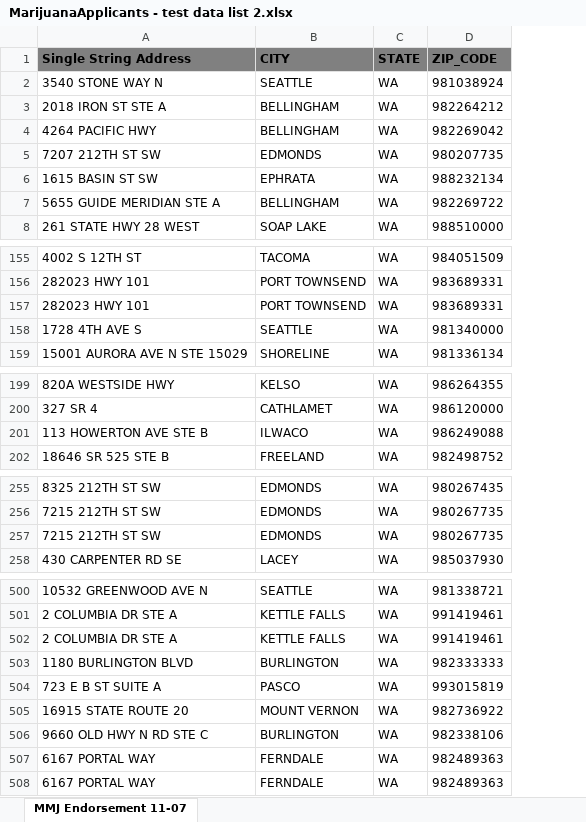
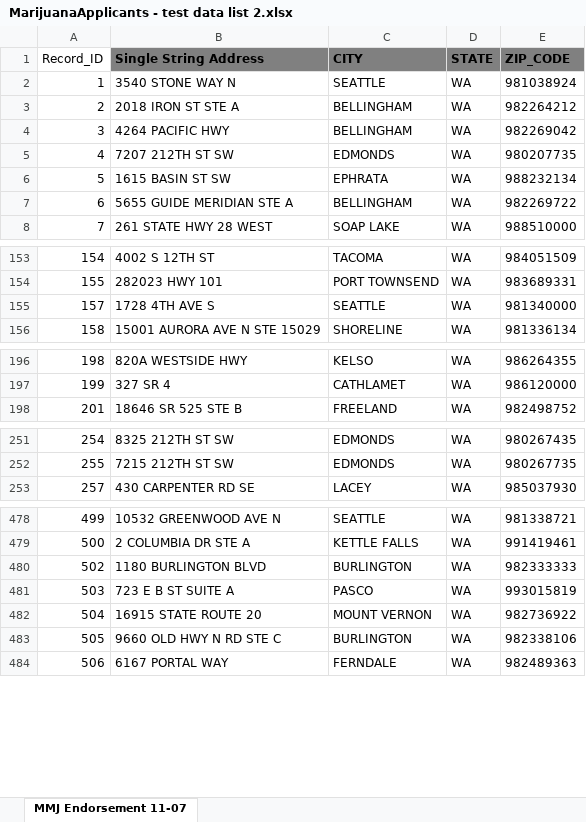
Before and after one commit to aberk104/CS410-Project, an Excel workbook: data/MarijuanaApplicants - test data list 2.xlsx, sheet MMJ Endorsement 11-07, drawn as a sheet; only a part is shown, gaps mark what is left out; values as stored, in another font and other column widths than the file's, no borders; removed rows and columns are numbered as before the commit, all else as after; the diff covers the shown part only; the diff names each change by its address in the sheet, - before the commit and + after, or states it on an @@ line.

```diff
--- a/data/MarijuanaApplicants - test data list 2.xlsx (sheet MMJ Endorsement 11-07)
+++ b/data/MarijuanaApplicants - test data list 2.xlsx (sheet MMJ Endorsement 11-07)
+column A (Record_ID), rows 2-8: 1 | 2 | 3 | 4 | 5 | 6 | 7; rows 153-156: 154 | 155 | 157 | 158; rows 196-198: 198 | 199 | 201; rows 251-253: 254 | 255 | 257; rows 478-484: 499 | 500 | 502 | 503 | 504 | 505 | 506
-row 157: 282023 HWY 101 | PORT TOWNSEND | WA | 983689331
-row 201: 113 HOWERTON AVE STE B | ILWACO | WA | 986249088
-row 257: 7215 212TH ST SW | EDMONDS | WA | 980267735
-row 502: 2 COLUMBIA DR STE A | KETTLE FALLS | WA | 991419461
-row 507: 6167 PORTAL WAY | FERNDALE | WA | 982489363
```
Also changed, not shown: 6 added rows and 24 removed rows elsewhere in this sheet, data/MarijuanaApplicants - test data list 1.xlsx, 1 other file.
